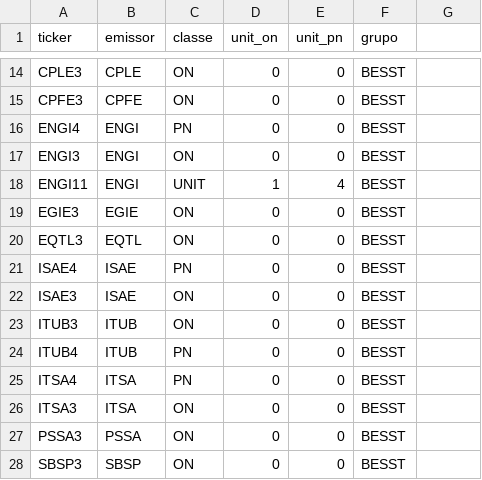
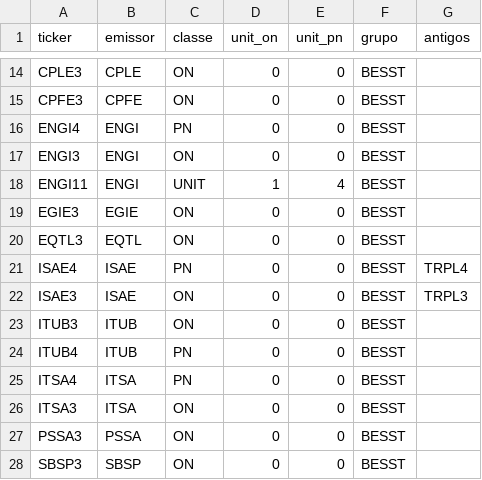
Before and after one commit to guilhermealvesau-sys/Pre-o-Teto-GE, a CSV file: config/ativos.csv, drawn as a sheet; only a part is shown, gaps mark what is left out; the diff names each change by its address in the sheet, - before the commit and + after, or states it on an @@ line.

```diff
--- a/config/ativos.csv
+++ b/config/ativos.csv
-G1: (empty)
+G1: antigos
-G21 (antigos): (empty)
+G21 (antigos): TRPL4
-G22 (antigos): (empty)
+G22 (antigos): TRPL3
```
Also changed, not shown: 6 other files.
